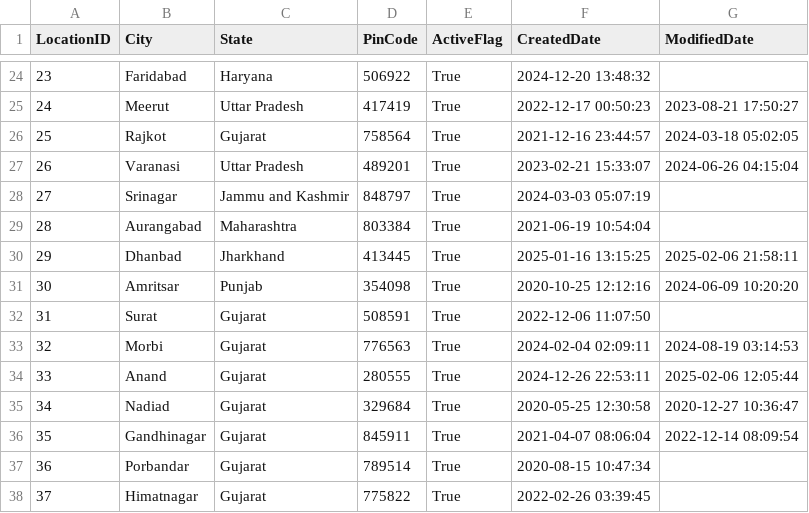
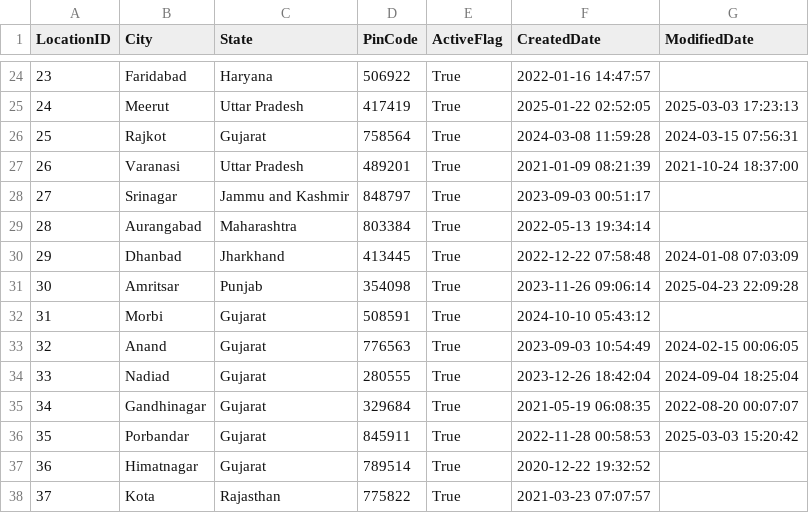
Before and after one commit to AkshSurani/Data_Generation, a CSV file: Main/data1/location.csv, drawn as a sheet; only a part is shown, gaps mark what is left out; the diff covers the shown part only.

```diff
--- a/Main/data1/location.csv
+++ b/Main/data1/location.csv
@@ -24,15 +24,15 @@ LocationID,City,State,PinCode,ActiveFlag,CreatedDate,ModifiedDate
-23,Faridabad,Haryana,506922,True,2024-12-20 13:48:32,
-24,Meerut,Uttar Pradesh,417419,True,2022-12-17 00:50:23,2023-08-21 17:50:27
-25,Rajkot,Gujarat,758564,True,2021-12-16 23:44:57,2024-03-18 05:02:05
-26,Varanasi,Uttar Pradesh,489201,True,2023-02-21 15:33:07,2024-06-26 04:15:04
-27,Srinagar,Jammu and Kashmir,848797,True,2024-03-03 05:07:19,
-28,Aurangabad,Maharashtra,803384,True,2021-06-19 10:54:04,
-29,Dhanbad,Jharkhand,413445,True,2025-01-16 13:15:25,2025-02-06 21:58:11
-30,Amritsar,Punjab,354098,True,2020-10-25 12:12:16,2024-06-09 10:20:20
-31,Surat,Gujarat,508591,True,2022-12-06 11:07:50,
-32,Morbi,Gujarat,776563,True,2024-02-04 02:09:11,2024-08-19 03:14:53
-33,Anand,Gujarat,280555,True,2024-12-26 22:53:11,2025-02-06 12:05:44
-34,Nadiad,Gujarat,329684,True,2020-05-25 12:30:58,2020-12-27 10:36:47
-35,Gandhinagar,Gujarat,845911,True,2021-04-07 08:06:04,2022-12-14 08:09:54
-36,Porbandar,Gujarat,789514,True,2020-08-15 10:47:34,
-37,Himatnagar,Gujarat,775822,True,2022-02-26 03:39:45,
+23,Faridabad,Haryana,506922,True,2022-01-16 14:47:57,
+24,Meerut,Uttar Pradesh,417419,True,2025-01-22 02:52:05,2025-03-03 17:23:13
+25,Rajkot,Gujarat,758564,True,2024-03-08 11:59:28,2024-03-15 07:56:31
+26,Varanasi,Uttar Pradesh,489201,True,2021-01-09 08:21:39,2021-10-24 18:37:00
+27,Srinagar,Jammu and Kashmir,848797,True,2023-09-03 00:51:17,
+28,Aurangabad,Maharashtra,803384,True,2022-05-13 19:34:14,
+29,Dhanbad,Jharkhand,413445,True,2022-12-22 07:58:48,2024-01-08 07:03:09
+30,Amritsar,Punjab,354098,True,2023-11-26 09:06:14,2025-04-23 22:09:28
+31,Morbi,Gujarat,508591,True,2024-10-10 05:43:12,
+32,Anand,Gujarat,776563,True,2023-09-03 10:54:49,2024-02-15 00:06:05
+33,Nadiad,Gujarat,280555,True,2023-12-26 18:42:04,2024-09-04 18:25:04
+34,Gandhinagar,Gujarat,329684,True,2021-05-19 06:08:35,2022-08-20 00:07:07
+35,Porbandar,Gujarat,845911,True,2022-11-28 00:58:53,2025-03-03 15:20:42
+36,Himatnagar,Gujarat,789514,True,2020-12-22 19:32:52,
+37,Kota,Rajasthan,775822,True,2021-03-23 07:07:57,
```
Also changed, not shown: 42 edited cells elsewhere in this file, 30 other files.
